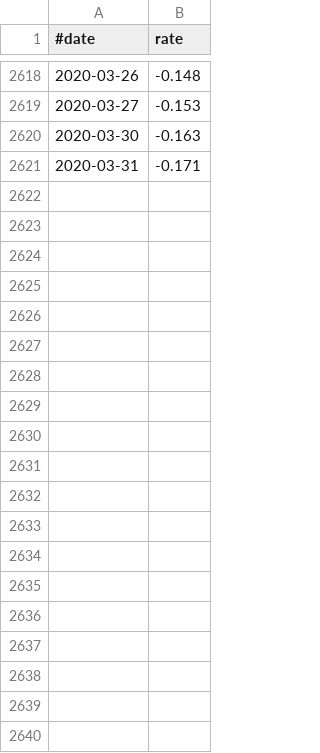
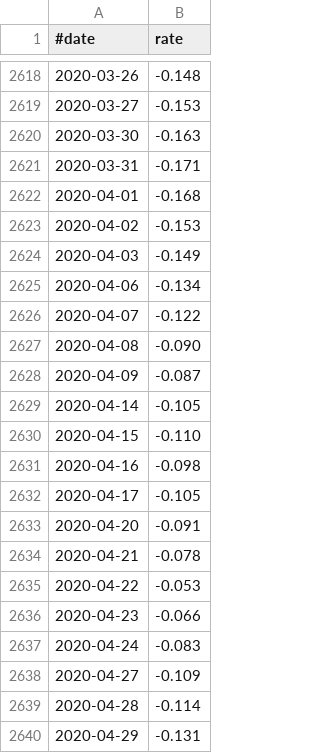
Before and after one commit to jabbors/euribor, a CSV file: euribor-rates-12m.csv, drawn as a sheet; only a part is shown, gaps mark what is left out; the diff covers the shown part only.

Commit message:
Rates for Q2 2020

```diff
--- a/euribor-rates-12m.csv
+++ b/euribor-rates-12m.csv
@@ -2621 +2621,20 @@
 2020-03-31,-0.171
+2020-04-01,-0.168
+2020-04-02,-0.153
+2020-04-03,-0.149
+2020-04-06,-0.134
+2020-04-07,-0.122
+2020-04-08,-0.090
+2020-04-09,-0.087
+2020-04-14,-0.105
+2020-04-15,-0.110
+2020-04-16,-0.098
+2020-04-17,-0.105
+2020-04-20,-0.091
+2020-04-21,-0.078
+2020-04-22,-0.053
+2020-04-23,-0.066
+2020-04-24,-0.083
+2020-04-27,-0.109
+2020-04-28,-0.114
+2020-04-29,-0.131
```
Also changed, not shown: 43 added rows elsewhere in this file, euribor-rates-1m.csv, euribor-rates-1w.csv, 2 other files.
